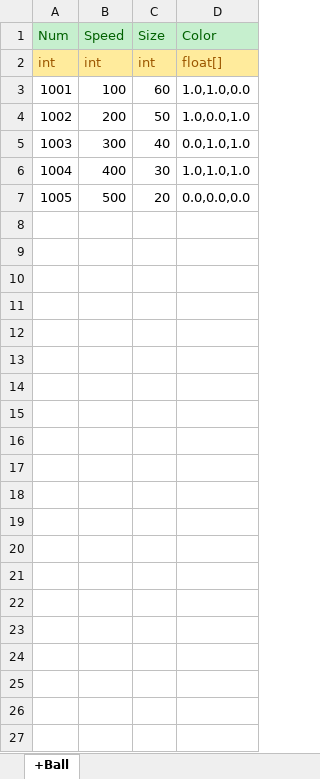
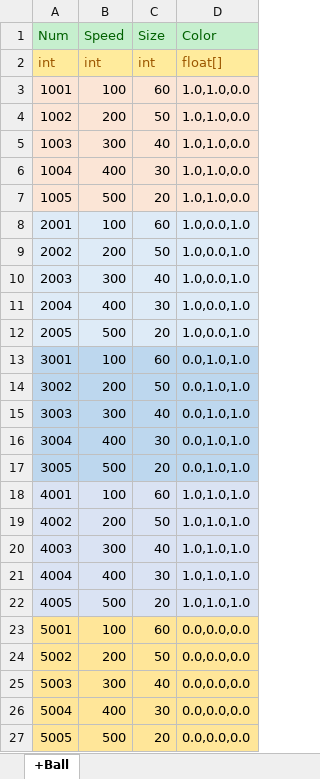
Before and after one commit to ChoiJiOne/dodge-ball, an Excel workbook: XLSX/Ball.xlsx, sheet +Ball, drawn as a sheet; values as stored, in another font and other column widths than the file's, no borders; the diff names each change by its address in the sheet, - before the commit and + after, or states it on an @@ line.

```diff
--- a/XLSX/Ball.xlsx (sheet +Ball)
+++ b/XLSX/Ball.xlsx (sheet +Ball)
-A3:D7 fill: none
+A3:D7 fill: #FBE5D6
-D4 (Color): 1.0,0.0,1.0
+D4 (Color): 1.0,1.0,0.0
-D5 (Color): 0.0,1.0,1.0
+D5 (Color): 1.0,1.0,0.0
-D6 (Color): 1.0,1.0,1.0
+D6 (Color): 1.0,1.0,0.0
-D7 (Color): 0.0,0.0,0.0
+D7 (Color): 1.0,1.0,0.0
+row 8: 2001 | 100 | 60 | 1.0,0.0,1.0
+row 9: 2002 | 200 | 50 | 1.0,0.0,1.0
+row 10: 2003 | 300 | 40 | 1.0,0.0,1.0
+row 11: 2004 | 400 | 30 | 1.0,0.0,1.0
+row 12: 2005 | 500 | 20 | 1.0,0.0,1.0
+row 13: 3001 | 100 | 60 | 0.0,1.0,1.0
+row 14: 3002 | 200 | 50 | 0.0,1.0,1.0
+row 15: 3003 | 300 | 40 | 0.0,1.0,1.0
+row 16: 3004 | 400 | 30 | 0.0,1.0,1.0
+row 17: 3005 | 500 | 20 | 0.0,1.0,1.0
+row 18: 4001 | 100 | 60 | 1.0,1.0,1.0
+row 19: 4002 | 200 | 50 | 1.0,1.0,1.0
+row 20: 4003 | 300 | 40 | 1.0,1.0,1.0
+row 21: 4004 | 400 | 30 | 1.0,1.0,1.0
+row 22: 4005 | 500 | 20 | 1.0,1.0,1.0
+row 23: 5001 | 100 | 60 | 0.0,0.0,0.0
+row 24: 5002 | 200 | 50 | 0.0,0.0,0.0
+row 25: 5003 | 300 | 40 | 0.0,0.0,0.0
+row 26: 5004 | 400 | 30 | 0.0,0.0,0.0
+row 27: 5005 | 500 | 20 | 0.0,0.0,0.0
```
Also changed, not shown: 2 other files.
